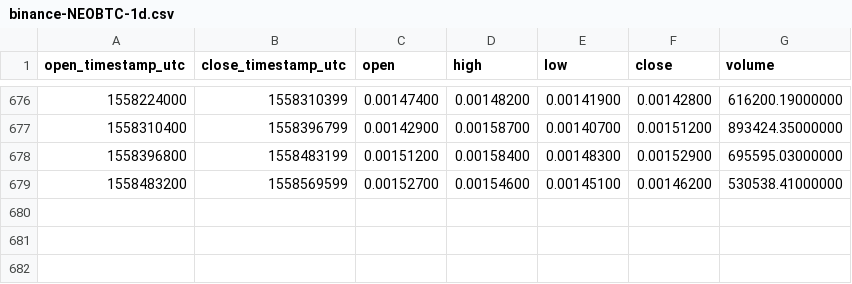
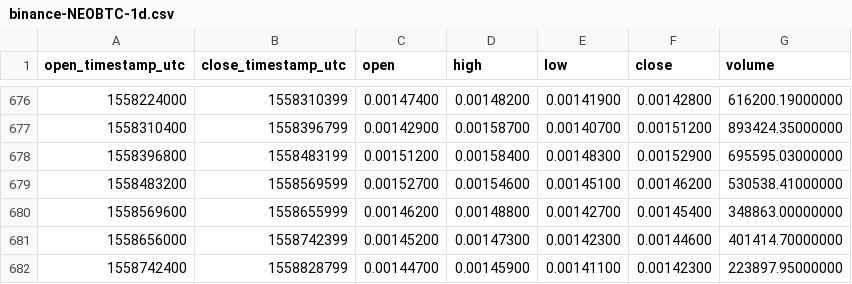
Before and after one commit to cryptobigbro/binance-NEOBTC, a CSV file: binance-NEOBTC-1d.csv, drawn as a sheet; only a part is shown, gaps mark what is left out.

Commit message:
Update OHLCV data.

```diff
--- a/binance-NEOBTC-1d.csv
+++ b/binance-NEOBTC-1d.csv
@@ -679 +679,4 @@ open_timestamp_utc,close_timestamp_utc,open,high,low,close,volume
 1558483200,1558569599,0.00152700,0.00154600,0.00145100,0.00146200,530538.41000000
+1558569600,1558655999,0.00146200,0.00148800,0.00142700,0.00145400,348863.00000000
+1558656000,1558742399,0.00145200,0.00147300,0.00142300,0.00144600,401414.70000000
+1558742400,1558828799,0.00144700,0.00145900,0.00141100,0.00142300,223897.95000000
```
Also changed, not shown: 1 other file.
